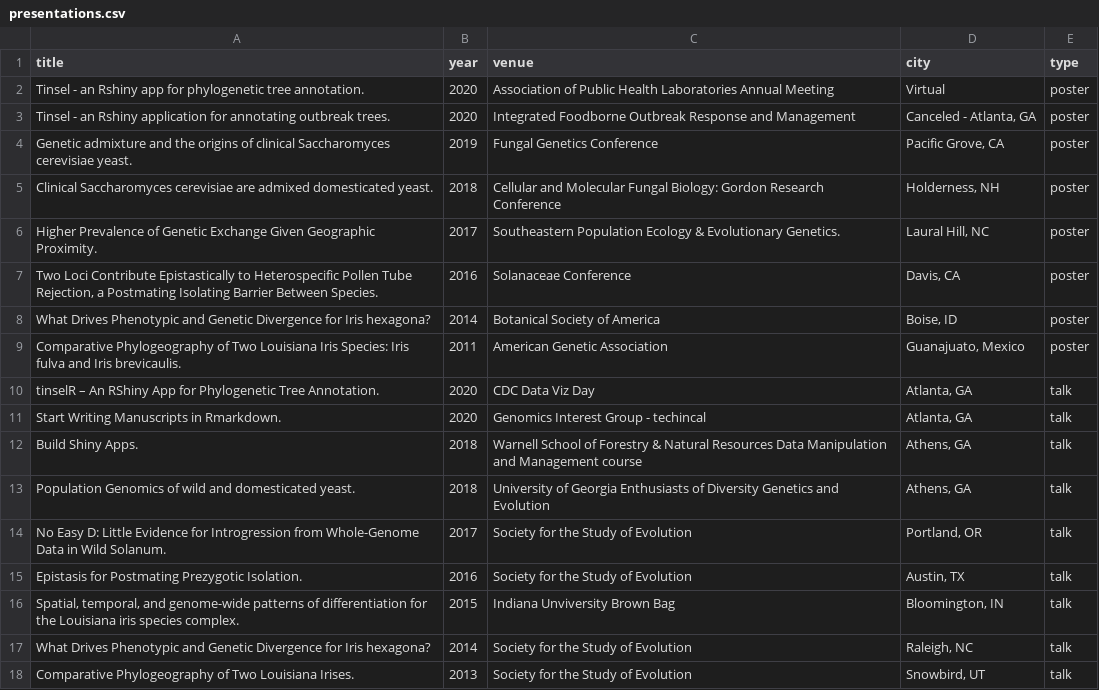
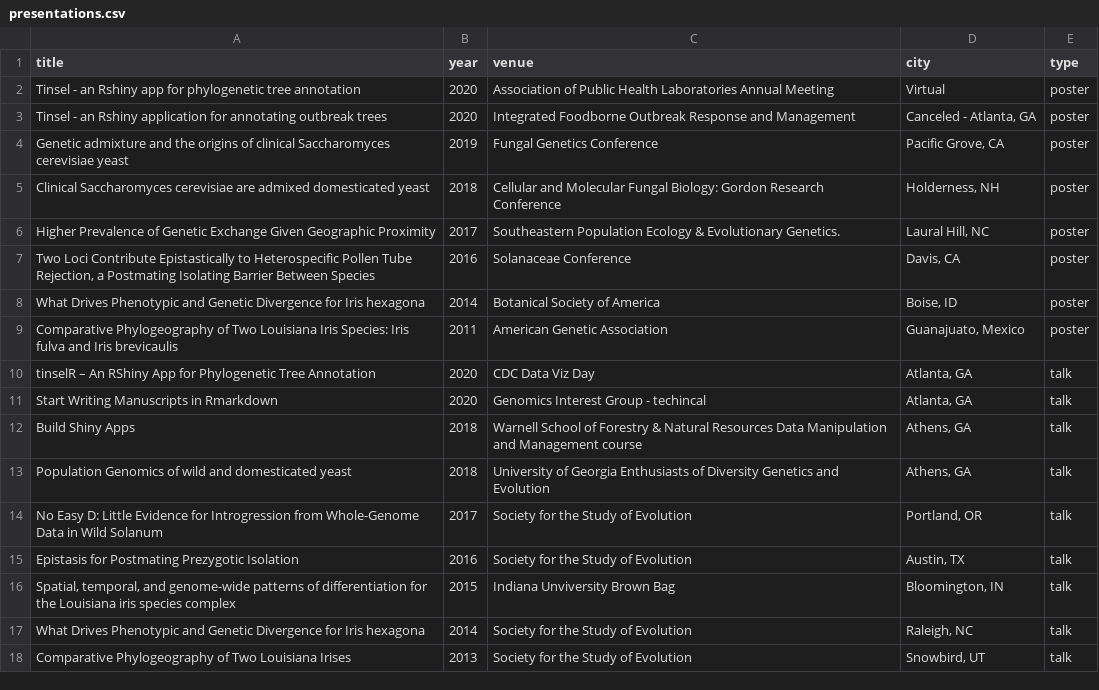
Before and after one commit to jennahamlin/Hamlin.CV, a CSV file: data/presentations.csv, drawn as a sheet.

```diff
--- a/data/presentations.csv
+++ b/data/presentations.csv
@@ -1,18 +1,18 @@
 title,year,venue,city, type
-Tinsel - an Rshiny app for phylogenetic tree annotation.,2020,Association of Public Health Laboratories Annual Meeting,Virtual,poster
-Tinsel - an Rshiny application for annotating outbreak trees.,2020,Integrated Foodborne Outbreak Response and Management,"Canceled - Atlanta, GA ",poster
-Genetic admixture and the origins of clinical Saccharomyces cerevisiae yeast.,2019,Fungal Genetics Conference,"Pacific Grove, CA",poster
-Clinical Saccharomyces cerevisiae are admixed domesticated yeast. ,2018,Cellular and Molecular Fungal Biology: Gordon Research Conference,"Holderness, NH",poster
-Higher Prevalence of Genetic Exchange Given Geographic Proximity. ,2017,Southeastern Population Ecology & Evolutionary Genetics.,"Laural Hill, NC",poster
-"Two Loci Contribute Epistastically to Heterospecific Pollen Tube Rejection, a Postmating Isolating Barrier Between Species. ",2016,Solanaceae Conference,"Davis, CA",poster
-What Drives Phenotypic and Genetic Divergence for Iris hexagona? ,2014,Botanical Society of America,"Boise, ID",poster
-Comparative Phylogeography of Two Louisiana Iris Species: Iris fulva and Iris brevicaulis. ,2011,American Genetic Association,"Guanajuato, Mexico ",poster
-tinselR – An RShiny App for Phylogenetic Tree Annotation. ,2020,CDC Data Viz Day,"Atlanta, GA",talk
-Start Writing Manuscripts in Rmarkdown.,2020,Genomics Interest Group - techincal,"Atlanta, GA",talk
-Build Shiny Apps.,2018,Warnell School of Forestry & Natural Resources Data Manipulation and Management course,"Athens, GA",talk
-Population Genomics of wild and domesticated yeast.,2018,University of Georgia Enthusiasts of Diversity Genetics and Evolution,"Athens, GA",talk
-No Easy D: Little Evidence for Introgression from Whole-Genome Data in Wild Solanum.,2017,Society for the Study of Evolution,"Portland, OR",talk
-Epistasis for Postmating Prezygotic Isolation. ,2016,Society for the Study of Evolution,"Austin, TX",talk
-"Spatial, temporal, and genome-wide patterns of differentiation for the Louisiana iris species complex.",2015,Indiana Unviversity Brown Bag,"Bloomington, IN",talk
-What Drives Phenotypic and Genetic Divergence for Iris hexagona?,2014,Society for the Study of Evolution,"Raleigh, NC",talk
-Comparative Phylogeography of Two Louisiana Irises. ,2013,Society for the Study of Evolution,"Snowbird, UT",talk
+Tinsel - an Rshiny app for phylogenetic tree annotation,2020,Association of Public Health Laboratories Annual Meeting,Virtual,poster
+Tinsel - an Rshiny application for annotating outbreak trees,2020,Integrated Foodborne Outbreak Response and Management,"Canceled - Atlanta, GA ",poster
+Genetic admixture and the origins of clinical Saccharomyces cerevisiae yeast,2019,Fungal Genetics Conference,"Pacific Grove, CA",poster
+Clinical Saccharomyces cerevisiae are admixed domesticated yeast,2018,Cellular and Molecular Fungal Biology: Gordon Research Conference,"Holderness, NH",poster
+Higher Prevalence of Genetic Exchange Given Geographic Proximity,2017,Southeastern Population Ecology & Evolutionary Genetics.,"Laural Hill, NC",poster
+"Two Loci Contribute Epistastically to Heterospecific Pollen Tube Rejection, a Postmating Isolating Barrier Between Species",2016,Solanaceae Conference,"Davis, CA",poster
+What Drives Phenotypic and Genetic Divergence for Iris hexagona,2014,Botanical Society of America,"Boise, ID",poster
+Comparative Phylogeography of Two Louisiana Iris Species: Iris fulva and Iris brevicaulis,2011,American Genetic Association,"Guanajuato, Mexico ",poster
+tinselR – An RShiny App for Phylogenetic Tree Annotation,2020,CDC Data Viz Day,"Atlanta, GA",talk
+Start Writing Manuscripts in Rmarkdown,2020,Genomics Interest Group - techincal,"Atlanta, GA",talk
+Build Shiny Apps,2018,Warnell School of Forestry & Natural Resources Data Manipulation and Management course,"Athens, GA",talk
+Population Genomics of wild and domesticated yeast,2018,University of Georgia Enthusiasts of Diversity Genetics and Evolution,"Athens, GA",talk
+No Easy D: Little Evidence for Introgression from Whole-Genome Data in Wild Solanum,2017,Society for the Study of Evolution,"Portland, OR",talk
+Epistasis for Postmating Prezygotic Isolation,2016,Society for the Study of Evolution,"Austin, TX",talk
+"Spatial, temporal, and genome-wide patterns of differentiation for the Louisiana iris species complex",2015,Indiana Unviversity Brown Bag,"Bloomington, IN",talk
+What Drives Phenotypic and Genetic Divergence for Iris hexagona,2014,Society for the Study of Evolution,"Raleigh, NC",talk
+Comparative Phylogeography of Two Louisiana Irises,2013,Society for the Study of Evolution,"Snowbird, UT",talk
```
Also changed, not shown: 2 other files.
